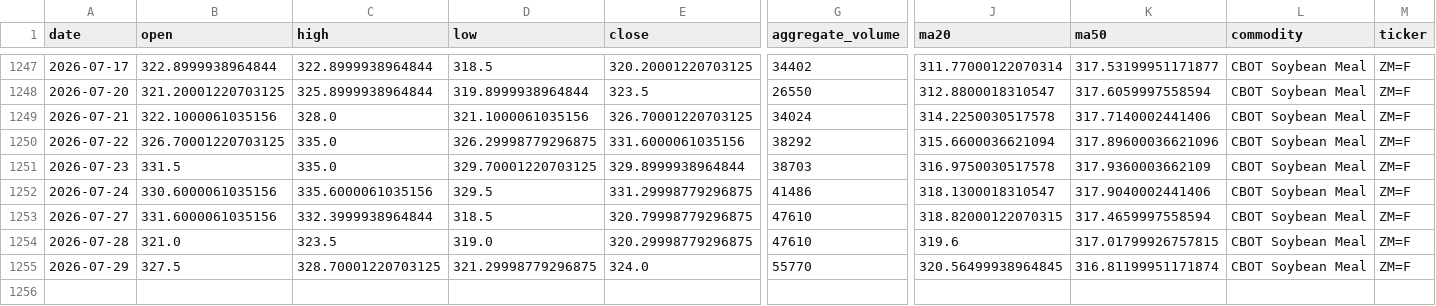
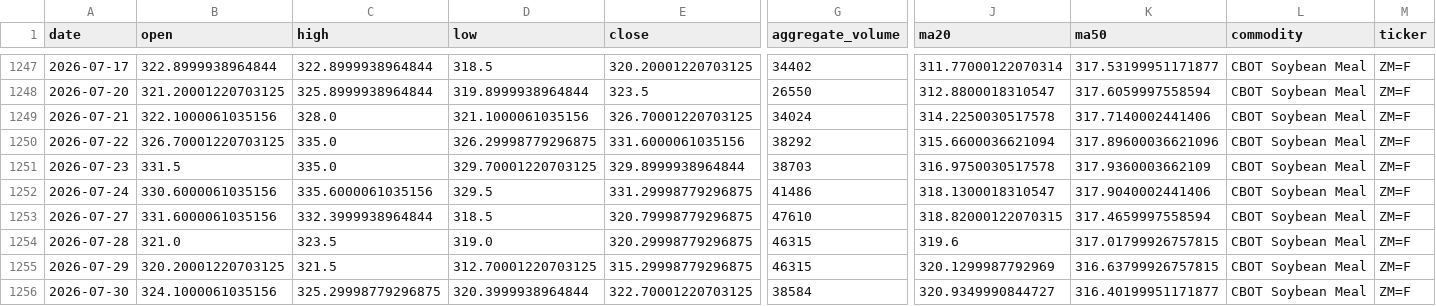
Before and after one commit to jjch1986/price-chart-site, a CSV file: data/SoybeanMeal_data.csv, drawn as a sheet; only a part is shown, gaps mark what is left out; rows hold the shown columns only; the diff names each change by its address in the sheet, - before the commit and + after, or states it on an @@ line.

```diff
--- a/data/SoybeanMeal_data.csv
+++ b/data/SoybeanMeal_data.csv
-G1254 (aggregate_volume): 47610
+G1254 (aggregate_volume): 46315
-B1255 (open): 327.5
+B1255 (open): 320.20001220703125
-C1255 (high): 328.70001220703125
+C1255 (high): 321.5
-D1255 (low): 321.29998779296875
+D1255 (low): 312.70001220703125
-E1255 (close): 324.0
+E1255 (close): 315.29998779296875
-G1255 (aggregate_volume): 55770
+G1255 (aggregate_volume): 46315
-J1255 (ma20): 320.56499938964845
+J1255 (ma20): 320.1299987792969
-K1255 (ma50): 316.81199951171874
+K1255 (ma50): 316.63799926757815
+row 1256: 2026-07-30 | 324.1000061035156 | 325.29998779296875 | 320.3999938964844 | 322.70001220703125 | 38584 | 320.9349990844727 | 316.40199951171877 | CBOT Soybean Meal | ZM=F
```
Also changed, not shown: data/Brent_data.csv, data/Copper_data.csv, 21 other files.
